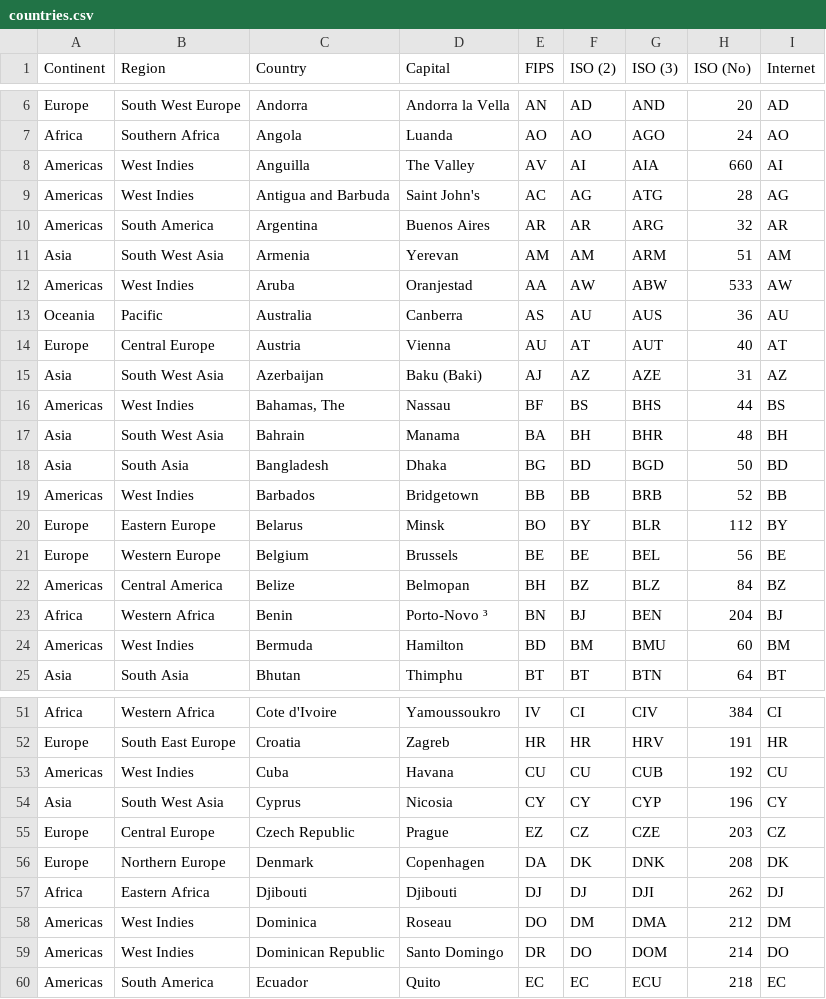
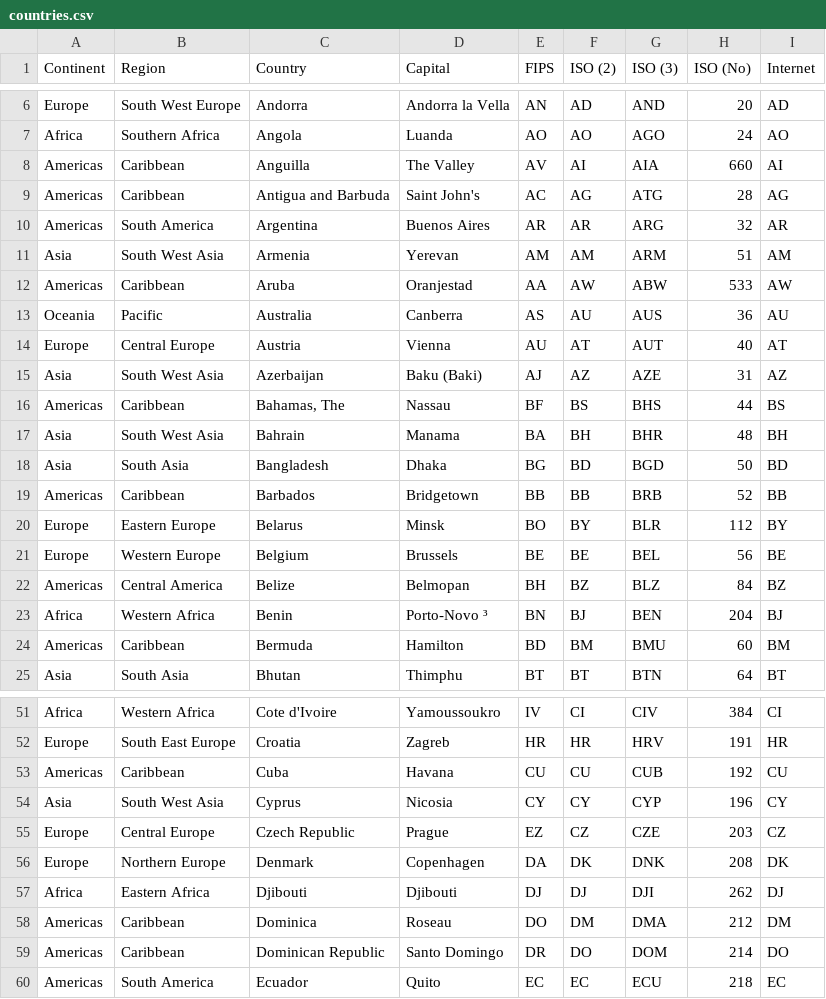
Before and after one commit to iwlearn/iwlearn.project, a CSV file: iwlearn/project/countries.csv, drawn as a sheet; only a part is shown, gaps mark what is left out; the diff covers the shown part only.

```diff
--- a/iwlearn/project/countries.csv
+++ b/iwlearn/project/countries.csv
@@ -7,7 +7,7 @@
 "Africa","Southern Africa","Angola","Luanda","AO","AO","AGO",24,"AO"
-"Americas","West Indies","Anguilla","The Valley","AV","AI","AIA",660,"AI"
-"Americas","West Indies","Antigua and Barbuda","Saint John's","AC","AG","ATG",28,"AG"
+"Americas","Caribbean","Anguilla","The Valley","AV","AI","AIA",660,"AI"
+"Americas","Caribbean","Antigua and Barbuda","Saint John's","AC","AG","ATG",28,"AG"
 "Americas","South America","Argentina","Buenos Aires","AR","AR","ARG",32,"AR"
 "Asia","South West Asia","Armenia","Yerevan","AM","AM","ARM",51,"AM"
-"Americas","West Indies","Aruba","Oranjestad","AA","AW","ABW",533,"AW"
+"Americas","Caribbean","Aruba","Oranjestad","AA","AW","ABW",533,"AW"
 "Oceania","Pacific","Australia","Canberra","AS","AU","AUS",36,"AU"
@@ -15,6 +15,6 @@
 "Asia","South West Asia","Azerbaijan","Baku (Baki)","AJ","AZ","AZE",31,"AZ"
-"Americas","West Indies","Bahamas, The","Nassau","BF","BS","BHS",44,"BS"
+"Americas","Caribbean","Bahamas, The","Nassau","BF","BS","BHS",44,"BS"
 "Asia","South West Asia","Bahrain","Manama","BA","BH","BHR",48,"BH"
 "Asia","South Asia","Bangladesh","Dhaka","BG","BD","BGD",50,"BD"
-"Americas","West Indies","Barbados","Bridgetown","BB","BB","BRB",52,"BB"
+"Americas","Caribbean","Barbados","Bridgetown","BB","BB","BRB",52,"BB"
 "Europe","Eastern Europe","Belarus","Minsk","BO","BY","BLR",112,"BY"
@@ -23,3 +23,3 @@
 "Africa","Western Africa","Benin","Porto-Novo ³","BN","BJ","BEN",204,"BJ"
-"Americas","West Indies","Bermuda","Hamilton","BD","BM","BMU",60,"BM"
+"Americas","Caribbean","Bermuda","Hamilton","BD","BM","BMU",60,"BM"
 "Asia","South Asia","Bhutan","Thimphu","BT","BT","BTN",64,"BT"
@@ -52,3 +52,3 @@
 "Europe","South East Europe","Croatia","Zagreb","HR","HR","HRV",191,"HR"
-"Americas","West Indies","Cuba","Havana","CU","CU","CUB",192,"CU"
+"Americas","Caribbean","Cuba","Havana","CU","CU","CUB",192,"CU"
 "Asia","South West Asia","Cyprus","Nicosia","CY","CY","CYP",196,"CY"
@@ -57,4 +57,4 @@
 "Africa","Eastern Africa","Djibouti","Djibouti","DJ","DJ","DJI",262,"DJ"
-"Americas","West Indies","Dominica","Roseau","DO","DM","DMA",212,"DM"
-"Americas","West Indies","Dominican Republic","Santo Domingo","DR","DO","DOM",214,"DO"
+"Americas","Caribbean","Dominica","Roseau","DO","DM","DMA",212,"DM"
+"Americas","Caribbean","Dominican Republic","Santo Domingo","DR","DO","DOM",214,"DO"
 "Americas","South America","Ecuador","Quito","EC","EC","ECU",218,"EC"
```
Also changed, not shown: 27 added rows and 23 edited cells elsewhere in this file, 4 other files.
